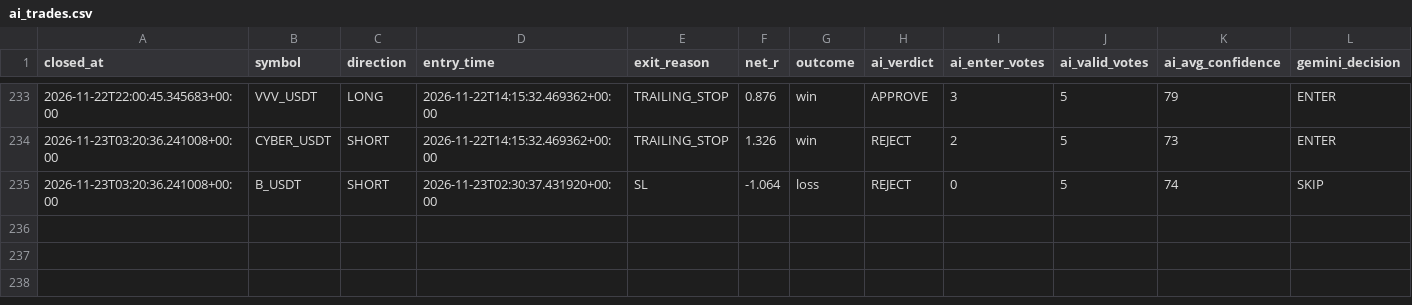
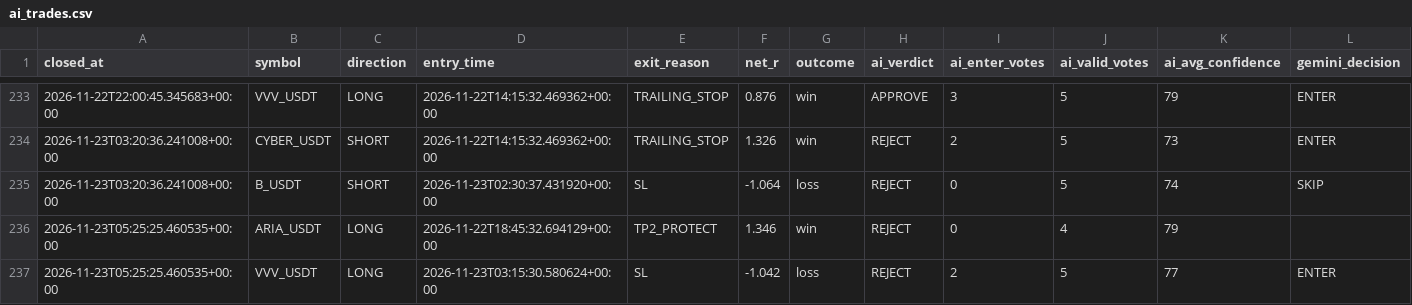
Before and after one commit to wjdtks255-lgtm/Gateio_signal, a CSV file: ai_trades.csv, drawn as a sheet; only a part is shown, gaps mark what is left out; rows hold the shown columns only; the diff names each change by its address in the sheet, - before the commit and + after, or states it on an @@ line.

```diff
--- a/ai_trades.csv
+++ b/ai_trades.csv
+row 236: 2026-11-23T05:25:25.460535+00:00 | ARIA_USDT | LONG | 2026-11-22T18:45:32.694129+00:00 | TP2_PROTECT | 1.346 | win | REJECT | 0 | 4 | 79
+row 237: 2026-11-23T05:25:25.460535+00:00 | VVV_USDT | LONG | 2026-11-23T03:15:30.580624+00:00 | SL | -1.042 | loss | REJECT | 2 | 5 | 77 | ENTER
```
Also changed, not shown: trades.csv, trades_audit.csv, 1 other file.
